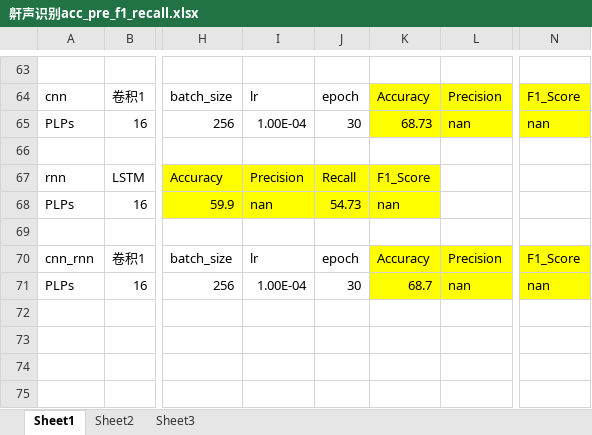
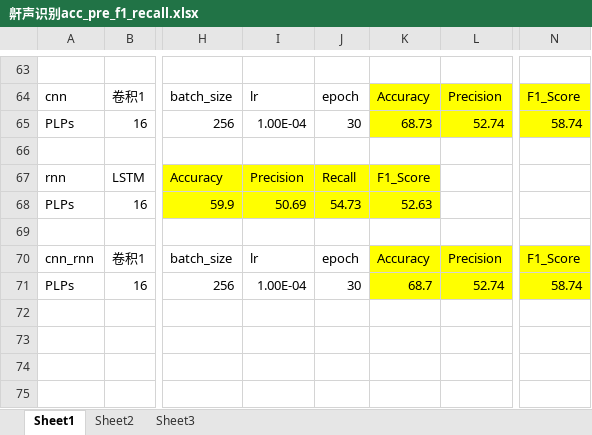
Before and after one commit to mypower-cmd/snoredetect, an Excel workbook: model/鼾声识别acc_pre_f1_recall.xlsx, sheet Sheet1, drawn as a sheet; only a part is shown, gaps mark what is left out; values as stored, in another font and other column widths than the file's, no borders; the diff names each change by its address in the sheet, - before the commit and + after, or states it on an @@ line.

Commit message:
add model and confusion

```diff
--- a/model/鼾声识别acc_pre_f1_recall.xlsx (sheet Sheet1)
+++ b/model/鼾声识别acc_pre_f1_recall.xlsx (sheet Sheet1)
-L65: nan
+L65: 52.74
-N65: nan
+N65: 58.74
-I68: nan
+I68: 50.69
-K68: nan
+K68: 52.63
-L71: nan
+L71: 52.74
-N71: nan
+N71: 58.74
```
Also changed, not shown: 2 other files.
